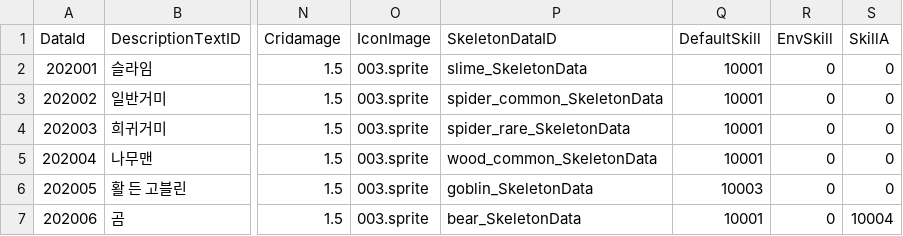
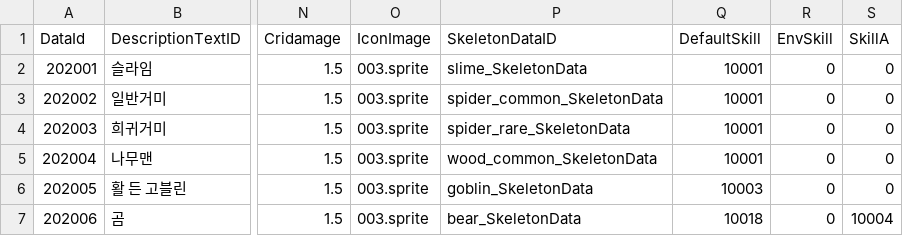
Before and after one commit to hooony1324/Project_H, a CSV file: Project_H/Assets/@Resources/Data/ExcelData/MonsterData.csv, drawn as a sheet; only a part is shown, gaps mark what is left out; the diff names each change by its address in the sheet, - before the commit and + after, or states it on an @@ line.

```diff
--- a/Project_H/Assets/@Resources/Data/ExcelData/MonsterData.csv
+++ b/Project_H/Assets/@Resources/Data/ExcelData/MonsterData.csv
-Q7 (DefaultSkill): 10001
+Q7 (DefaultSkill): 10018
```
Also changed, not shown: Project_H/Assets/@Resources/Data/ExcelData/HeroData.csv, 31 other files.
